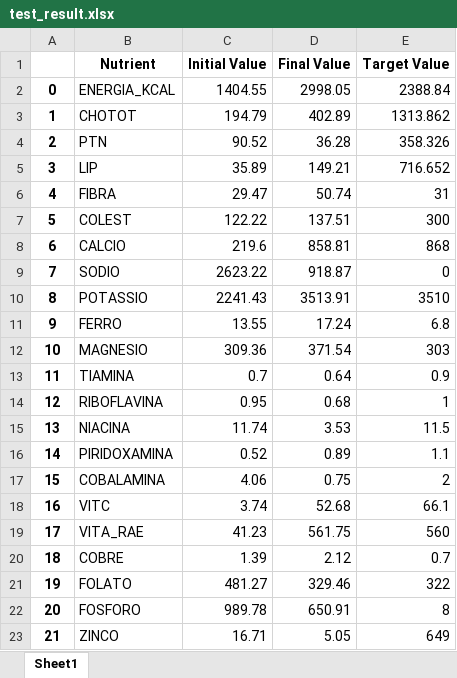
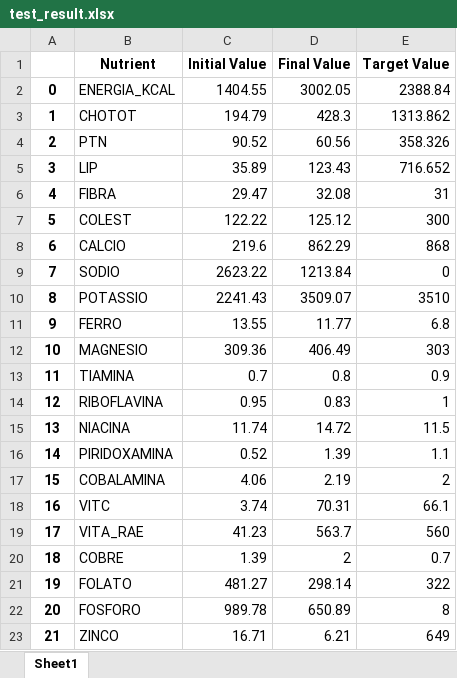
Before and after one commit to thalyson004/nutrition-study, an Excel workbook: notebooks/samples/output/test_result.xlsx, sheet Sheet1, drawn as a sheet; values as stored, in another font and other column widths than the file's, no borders; the diff names each change by its address in the sheet, - before the commit and + after, or states it on an @@ line.

Commit message:
#47 Fix nutrition list and quantities

```diff
--- a/notebooks/samples/output/test_result.xlsx (sheet Sheet1)
+++ b/notebooks/samples/output/test_result.xlsx (sheet Sheet1)
-D2 (Final Value): 2998.05
+D2 (Final Value): 3002.05
-D3 (Final Value): 402.89
+D3 (Final Value): 428.3
-D4 (Final Value): 36.28
+D4 (Final Value): 60.56
-D5 (Final Value): 149.21
+D5 (Final Value): 123.43
-D6 (Final Value): 50.74
+D6 (Final Value): 32.08
-D7 (Final Value): 137.51
+D7 (Final Value): 125.12
-D8 (Final Value): 858.81
+D8 (Final Value): 862.29
-D9 (Final Value): 918.87
+D9 (Final Value): 1213.84
-D10 (Final Value): 3513.91
+D10 (Final Value): 3509.07
-D11 (Final Value): 17.24
+D11 (Final Value): 11.77
-D12 (Final Value): 371.54
+D12 (Final Value): 406.49
-D13 (Final Value): 0.64
+D13 (Final Value): 0.8
-D14 (Final Value): 0.68
+D14 (Final Value): 0.83
-D15 (Final Value): 3.53
+D15 (Final Value): 14.72
-D16 (Final Value): 0.89
+D16 (Final Value): 1.39
-D17 (Final Value): 0.75
+D17 (Final Value): 2.19
-D18 (Final Value): 52.68
+D18 (Final Value): 70.31
-D19 (Final Value): 561.75
+D19 (Final Value): 563.7
-D20 (Final Value): 2.12
+D20 (Final Value): 2
-D21 (Final Value): 329.46
+D21 (Final Value): 298.14
-D22 (Final Value): 650.91
+D22 (Final Value): 650.89
-D23 (Final Value): 5.05
+D23 (Final Value): 6.21
```
Also changed, not shown: 3 other files.
